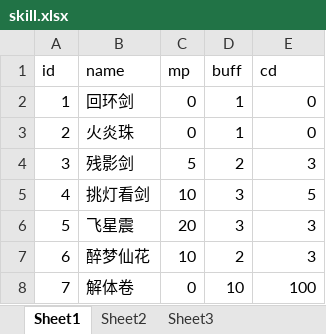
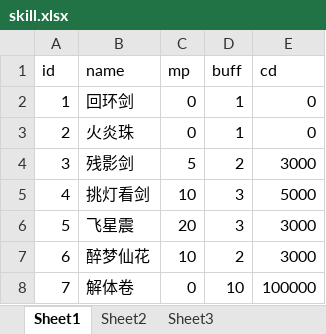
Before and after one commit to 690338264/mmorpg-, an Excel workbook: works/nettyServer/src/main/resources/excels/skill.xlsx, sheet Sheet1, drawn as a sheet; values as stored, in another font and other column widths than the file's, no borders; the diff names each change by its address in the sheet, - before the commit and + after, or states it on an @@ line.

```diff
--- a/works/nettyServer/src/main/resources/excels/skill.xlsx (sheet Sheet1)
+++ b/works/nettyServer/src/main/resources/excels/skill.xlsx (sheet Sheet1)
-E4 (cd): 3
+E4 (cd): 3000
-E5 (cd): 5
+E5 (cd): 5000
-E6:E7 (cd): 3
+E6:E7 (cd): 3000
-E8 (cd): 100
+E8 (cd): 100000
```
Also changed, not shown: works/nettyServer/src/main/resources/excels/monster.xlsx, works/nettyServer/target/classes/excels/skill.xlsx, 9 other files.
